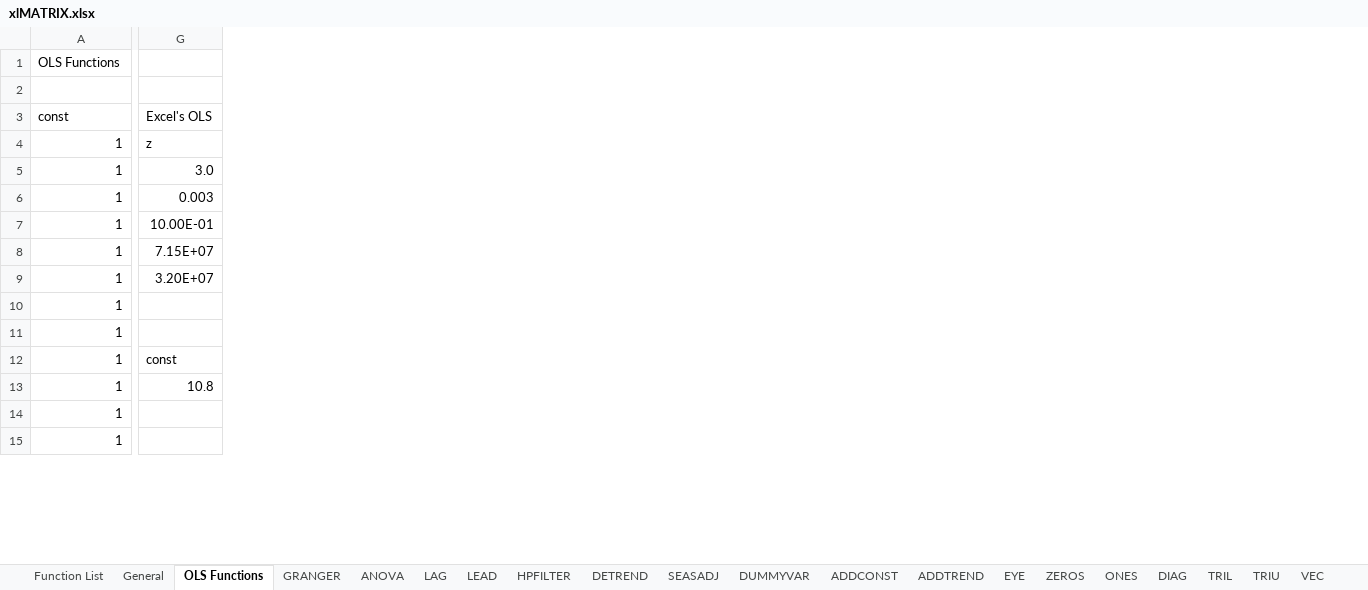
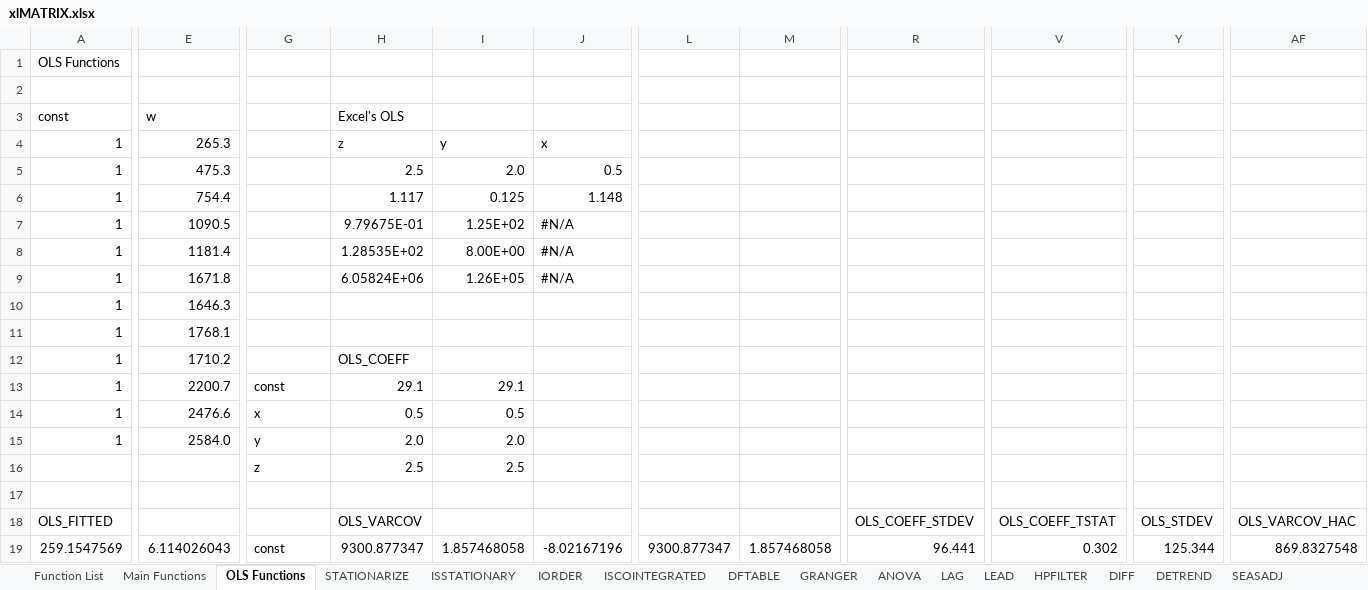
Before and after one commit to edugca/xlMATRIX, an Excel workbook: xlMATRIX.xlsx, sheet OLS Functions, drawn as a sheet; only a part is shown, gaps mark what is left out; values as stored, in another font and other column widths than the file's, no cell formats; rows hold the shown columns only; the diff covers the shown part only; the diff names each change by its address in the sheet, - before the commit and + after, or states it on an @@ line.

```diff
--- a/xlMATRIX.xlsx (sheet OLS Functions)
+++ b/xlMATRIX.xlsx (sheet OLS Functions)
-sheet tab: General
+sheet tab: Main Functions
+sheet tab: STATIONARIZE
+sheet tab: ISSTATIONARY
+sheet tab: IORDER
+sheet tab: ISCOINTEGRATED
+sheet tab: DFTABLE
+sheet tab: DIFF
+column E, rows 3-15: w | 265.3 | 475.3 | 754.4 | 1090.5 | 1181.4 | 1671.8 | 1646.3 | 1768.1 | 1710.2 | 2200.7 | 2476.6 | 2584.0
+column H, rows 3-15: Excel's OLS | z | 2.5 | 1.117 | 9.79675E-01 | 1.28535E+02 | 6.05824E+06 |  |  | OLS_COEFF | 29.1 | 0.5 | 2.0
+column I, rows 4-15: y | 2.0 | 0.125 | 1.25E+02 | 8.00E+00 | 1.26E+05 |  |  |  | 29.1 | 0.5 | 2.0
+column J, rows 4-9: x | 0.5 | 1.148 | #N/A | #N/A | #N/A
+column L, empty
+column M, empty
+column R, empty
+column V, empty
+column Y, empty
+column AF, empty
-G3: Excel's OLS
+G3: (empty)
-G4: z
+G4: (empty)
-G5: 3.0
+G5: (empty)
-G6: 0.003
+G6: (empty)
-G7: 10.00E-01
+G7: (empty)
-G8: 7.15E+07
+G8: (empty)
-G9: 3.20E+07
+G9: (empty)
-G12: const
+G12: (empty)
-G13: 10.8
+G13: const
-G14: (empty)
+G14: x
-G15: (empty)
+G15: y
+row 16:  |  | z | 2.5 | 2.5
+row 17: (empty)
+row 18: OLS_FITTED |  |  | OLS_VARCOV |  |  |  |  | OLS_COEFF_STDEV | OLS_COEFF_TSTAT | OLS_STDEV | OLS_VARCOV_HAC
+row 19: 259.1547569 | 6.114026043 | const | 9300.877347 | 1.857468058 | -8.02167196 | 9300.877347 | 1.857468058 | 96.441 | 0.302 | 125.344 | 869.8327548
```
Also changed, not shown: 29 added rows, 17 added columns, 9 removed columns and 57 edited cells elsewhere in this sheet, sheet LAG, sheet LEAD, sheet Main Functions, sheet Function List, sheet ADDCONST, sheet NOZERO (FIND), 2 more sheets, other sheet tabs, cell formats, formulas that keep their value, charts or pictures.
